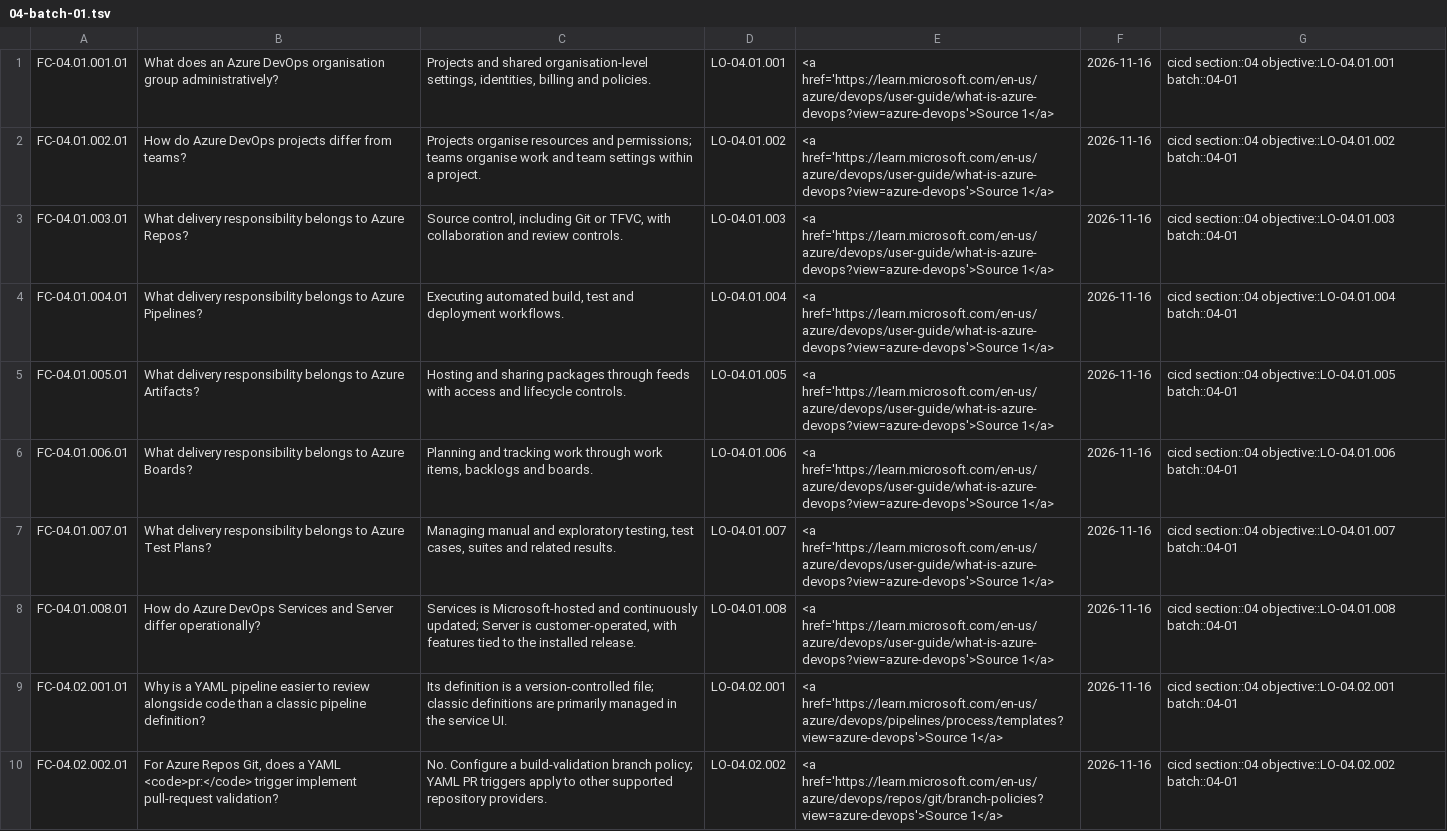
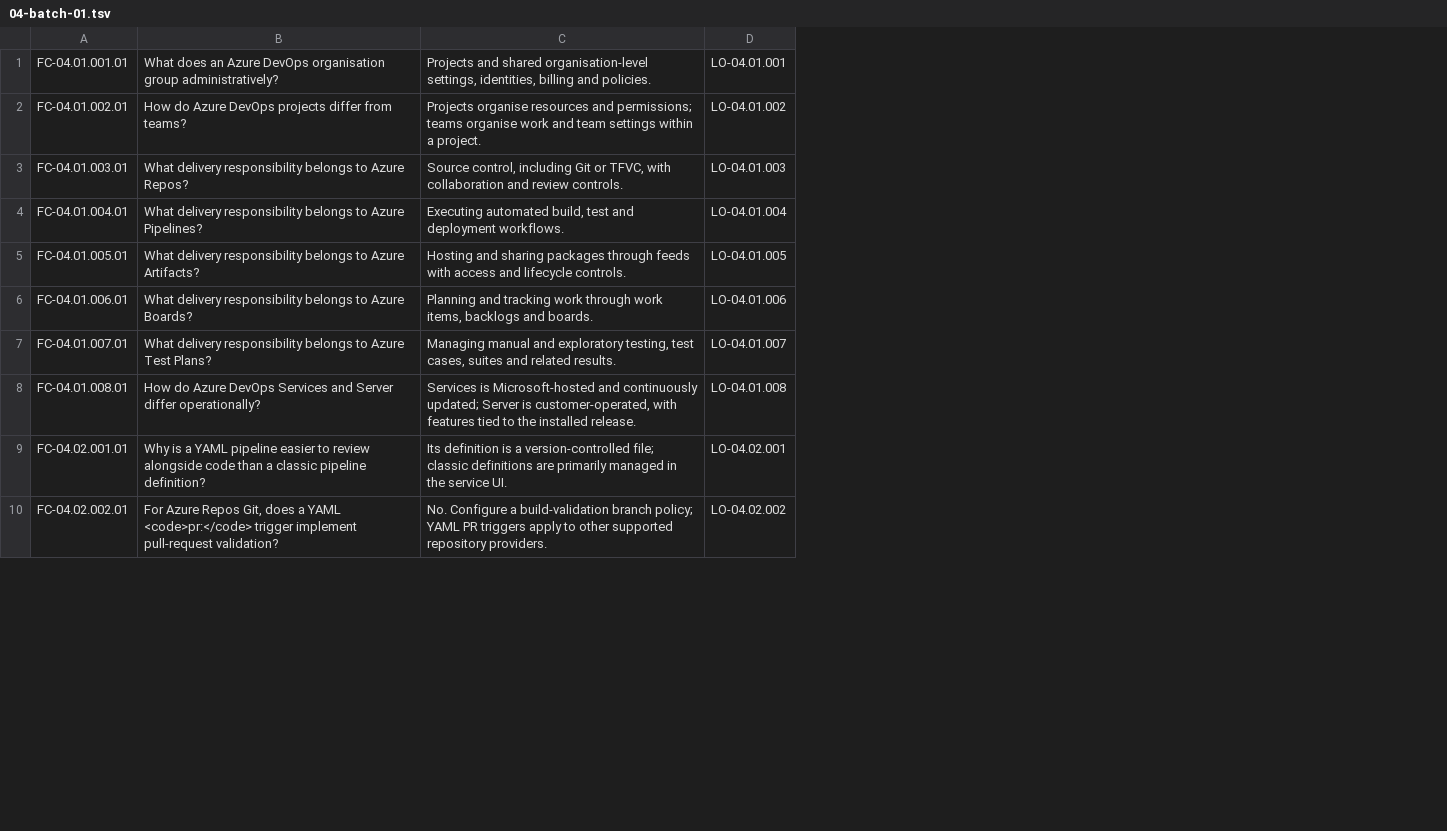
Before and after one commit to mattmcphee/github-flashcards, a TSV file: flashcards/04-batch-01.tsv, drawn as a sheet; only a part is shown; the diff names each change by its address in the sheet, - before the commit and + after, or states it on an @@ line.

Commit message:
removed extraneous columns

```diff
--- a/flashcards/04-batch-01.tsv
+++ b/flashcards/04-batch-01.tsv
-column E, rows 1-10: <a href='https://learn.microsoft.com/en-us/azure/devops/user-guide/what-is-azure-devops?view=azure-devops'>Source 1</a> | <a href='https://learn.microsoft.com/en-us/azure/devops/user-guide/what-is-azure-devops?view=azure-devops'>Source 1</a> | <a href='https://learn.microsoft.com/en-us/azure/devops/user-guide/what-is-azure-devops?view=azure-devops'>Source 1</a> | <a href='https://learn.microsoft.com/en-us/azure/devops/user-guide/what-is-azure-devops?view=azure-devops'>Source 1</a> | <a href='https://learn.microsoft.com/en-us/azure/devops/user-guide/what-is-azure-devops?view=azure-devops'>Source 1</a> | <a href='https://learn.microsoft.com/en-us/azure/devops/user-guide/what-is-azure-devops?view=azure-devops'>Source 1</a> | <a href='https://learn.microsoft.com/en-us/azure/devops/user-guide/what-is-azure-devops?view=azure-devops'>Source 1</a> | <a href='https://learn.microsoft.com/en-us/azure/devops/user-guide/what-is-azure-devops?view=azure-devops'>Source 1</a> | <a href='https://learn.microsoft.com/en-us/azure/devops/pipelines/process/templates?view=azure-devops'>Source 1</a> | <a href='https://learn.microsoft.com/en-us/azure/devops/repos/git/branch-policies?view=azure-devops'>Source 1</a>
-column F, rows 1-10: all 2026-11-16
-column G, rows 1-10: cicd section::04 objective::LO-04.01.001 batch::04-01 | cicd section::04 objective::LO-04.01.002 batch::04-01 | cicd section::04 objective::LO-04.01.003 batch::04-01 | cicd section::04 objective::LO-04.01.004 batch::04-01 | cicd section::04 objective::LO-04.01.005 batch::04-01 | cicd section::04 objective::LO-04.01.006 batch::04-01 | cicd section::04 objective::LO-04.01.007 batch::04-01 | cicd section::04 objective::LO-04.01.008 batch::04-01 | cicd section::04 objective::LO-04.02.001 batch::04-01 | cicd section::04 objective::LO-04.02.002 batch::04-01
```
Also changed, not shown: flashcards/03-batch-01.tsv, flashcards/03-batch-02.tsv, 31 other files.
